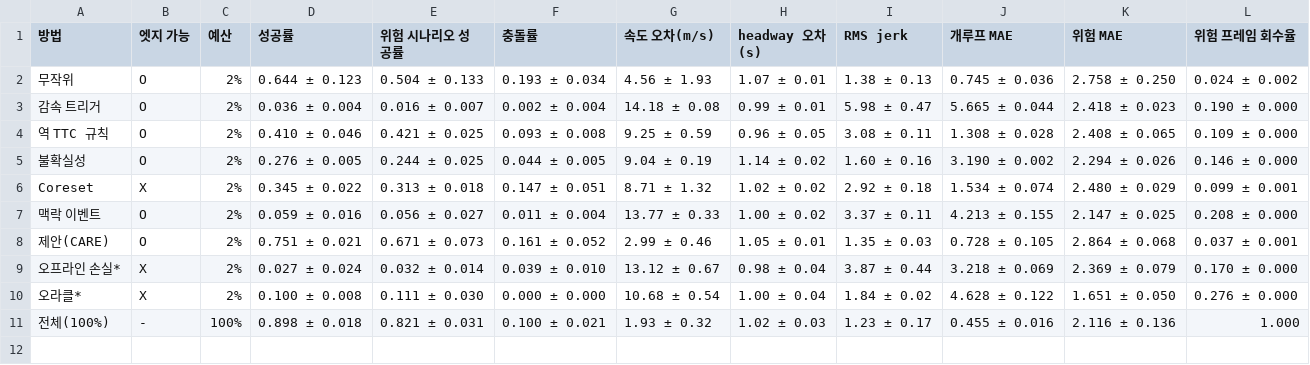
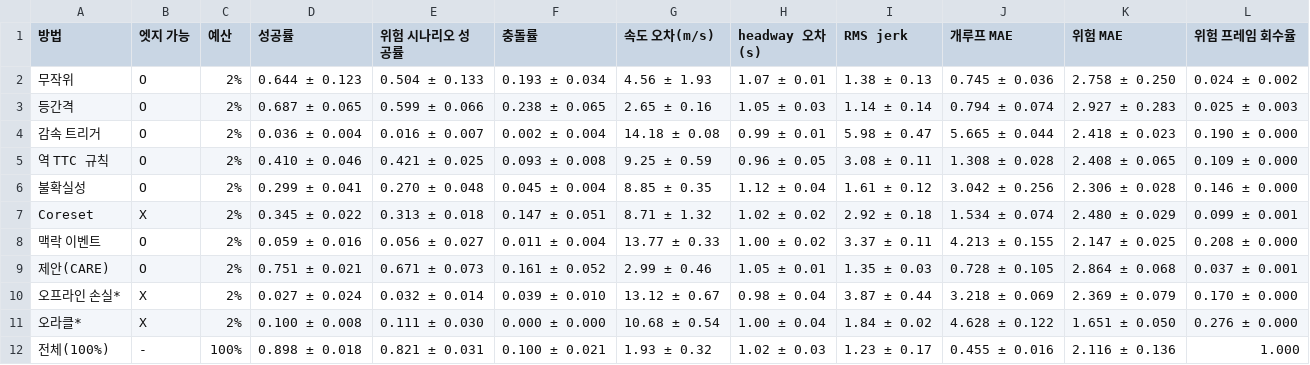
Before and after one commit to yechan1177/cnn_GRU, a CSV file: experiments/exp_110_vla_curation/summary/tables/vla_main_driving.csv, drawn as a sheet.

```diff
--- a/experiments/exp_110_vla_curation/summary/tables/vla_main_driving.csv
+++ b/experiments/exp_110_vla_curation/summary/tables/vla_main_driving.csv
@@ -2,5 +2,6 @@
 무작위,O,2%,0.644 ± 0.123,0.504 ± 0.133,0.193 ± 0.034,4.56 ± 1.93,1.07 ± 0.01,1.38 ± 0.13,0.745 ± 0.036,2.758 ± 0.250,0.024 ± 0.002
+등간격,O,2%,0.687 ± 0.065,0.599 ± 0.066,0.238 ± 0.065,2.65 ± 0.16,1.05 ± 0.03,1.14 ± 0.14,0.794 ± 0.074,2.927 ± 0.283,0.025 ± 0.003
 감속 트리거,O,2%,0.036 ± 0.004,0.016 ± 0.007,0.002 ± 0.004,14.18 ± 0.08,0.99 ± 0.01,5.98 ± 0.47,5.665 ± 0.044,2.418 ± 0.023,0.190 ± 0.000
 역 TTC 규칙,O,2%,0.410 ± 0.046,0.421 ± 0.025,0.093 ± 0.008,9.25 ± 0.59,0.96 ± 0.05,3.08 ± 0.11,1.308 ± 0.028,2.408 ± 0.065,0.109 ± 0.000
-불확실성,O,2%,0.276 ± 0.005,0.244 ± 0.025,0.044 ± 0.005,9.04 ± 0.19,1.14 ± 0.02,1.60 ± 0.16,3.190 ± 0.002,2.294 ± 0.026,0.146 ± 0.000
+불확실성,O,2%,0.299 ± 0.041,0.270 ± 0.048,0.045 ± 0.004,8.85 ± 0.35,1.12 ± 0.04,1.61 ± 0.12,3.042 ± 0.256,2.306 ± 0.028,0.146 ± 0.000
 Coreset,X,2%,0.345 ± 0.022,0.313 ± 0.018,0.147 ± 0.051,8.71 ± 1.32,1.02 ± 0.02,2.92 ± 0.18,1.534 ± 0.074,2.480 ± 0.029,0.099 ± 0.001
```
Also changed, not shown: experiments/exp_110_vla_curation/summary/tables/vla_budget_success.csv, experiments/exp_110_vla_curation/summary/tables/vla_language_ablation.csv, 12 other files.
